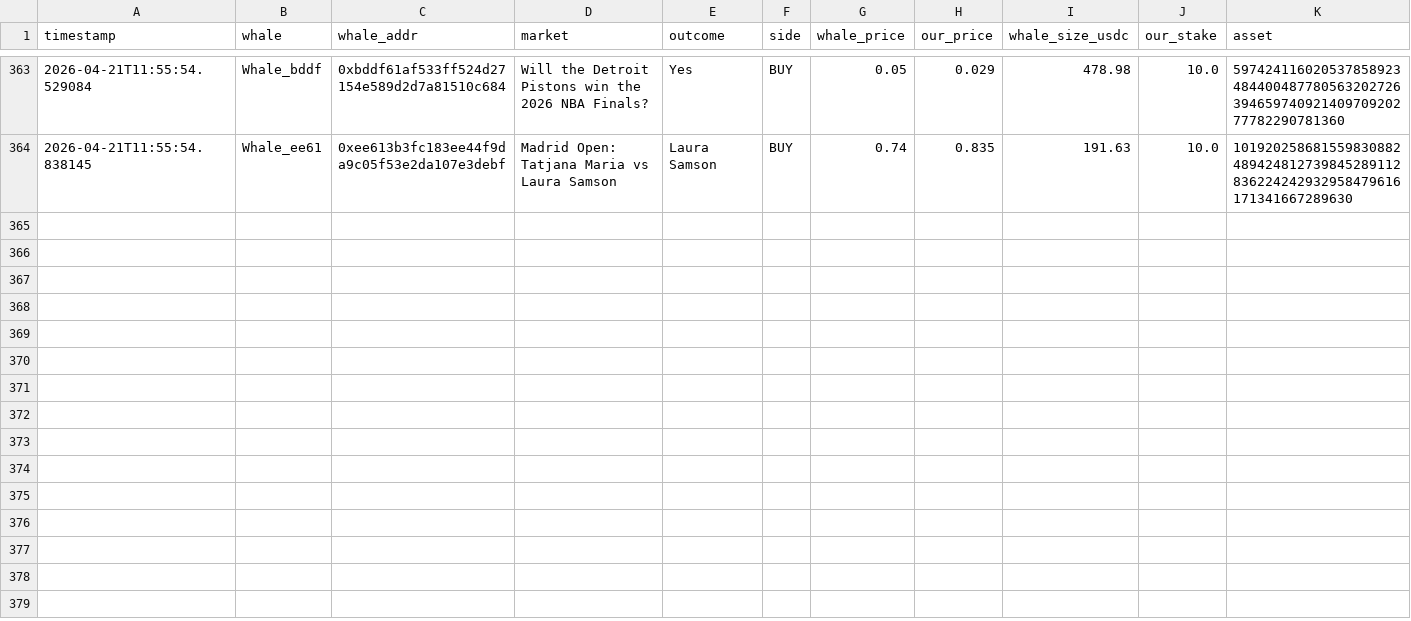
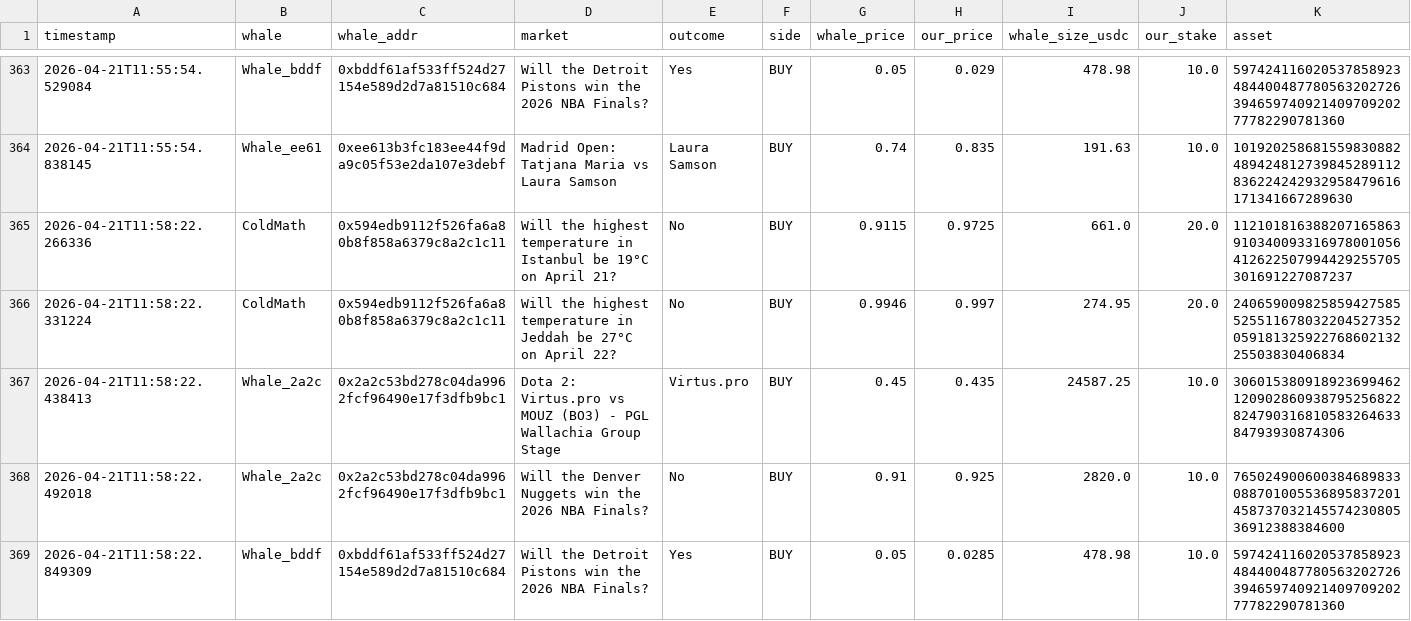
Before and after one commit to hectorm17/polymarket-tracker, a CSV file: copy_trades.csv, drawn as a sheet; only a part is shown, gaps mark what is left out; rows hold the shown columns only; the diff names each change by its address in the sheet, - before the commit and + after, or states it on an @@ line.

Commit message:
auto: update copy_trades.csv 11:58

```diff
--- a/copy_trades.csv
+++ b/copy_trades.csv
+row 365: 2026-04-21T11:58:22.266336 | ColdMath | 0x594edb9112f526fa6a80b8f858a6379c8a2c1c11 | Will the highest temperature in Istanbul be 19°C on April 21? | No | BUY | 0.9115 | 0.9725 | 661.0 | 20.0 | 112101816388207165863910340093316978001056412622507994429255705301691227087237
+row 366: 2026-04-21T11:58:22.331224 | ColdMath | 0x594edb9112f526fa6a80b8f858a6379c8a2c1c11 | Will the highest temperature in Jeddah be 27°C on April 22? | No | BUY | 0.9946 | 0.997 | 274.95 | 20.0 | 24065900982585942758552551167803220452735205918132592276860213225503830406834
+row 367: 2026-04-21T11:58:22.438413 | Whale_2a2c | 0x2a2c53bd278c04da9962fcf96490e17f3dfb9bc1 | Dota 2: Virtus.pro vs MOUZ (BO3) - PGL Wallachia Group Stage | Virtus.pro | BUY | 0.45 | 0.435 | 24587.25 | 10.0 | 30601538091892369946212090286093879525682282479031681058326463384793930874306
+row 368: 2026-04-21T11:58:22.492018 | Whale_2a2c | 0x2a2c53bd278c04da9962fcf96490e17f3dfb9bc1 | Will the Denver Nuggets win the 2026 NBA Finals? | No | BUY | 0.91 | 0.925 | 2820.0 | 10.0 | 76502490060038468983308870100553689583720145873703214557423080536912388384600
+row 369: 2026-04-21T11:58:22.849309 | Whale_bddf | 0xbddf61af533ff524d27154e589d2d7a81510c684 | Will the Detroit Pistons win the 2026 NBA Finals? | Yes | BUY | 0.05 | 0.0285 | 478.98 | 10.0 | 59742411602053785892348440048778056320272639465974092140970920277782290781360
```
